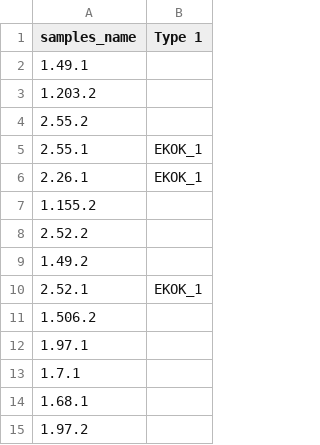
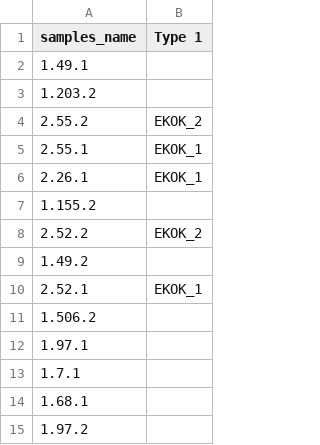
Before and after one commit to Zireae1/16s_study, a CSV file: src/meta_tables/meta_table_g_one.csv, drawn as a sheet; only a part is shown; the diff covers the shown part only.

```diff
--- a/src/meta_tables/meta_table_g_one.csv
+++ b/src/meta_tables/meta_table_g_one.csv
@@ -3,3 +3,3 @@ samples_name,Type 1
 1.203.2,
-2.55.2,
+2.55.2,EKOK_2
 2.55.1,EKOK_1
@@ -7,3 +7,3 @@ samples_name,Type 1
 1.155.2,
-2.52.2,
+2.52.2,EKOK_2
 1.49.2,
```
Also changed, not shown: 10 edited cells elsewhere in this file, out/tableTOP_ family.csv, out/tableTOP_ genus.csv, 14 other files.
